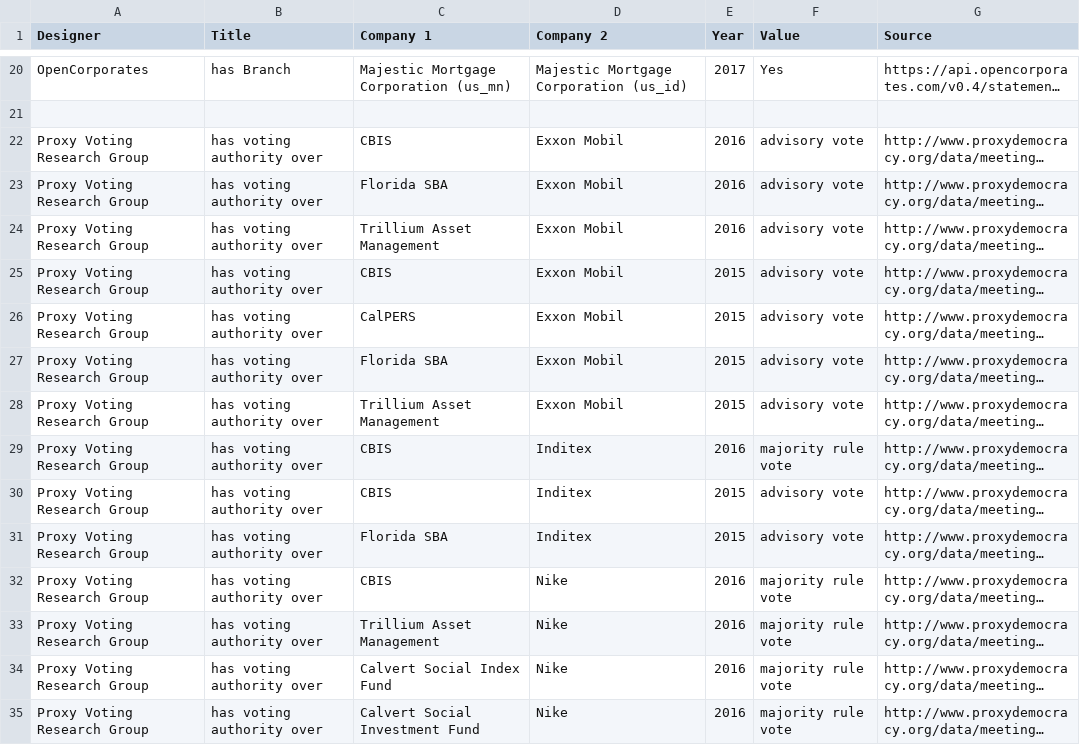
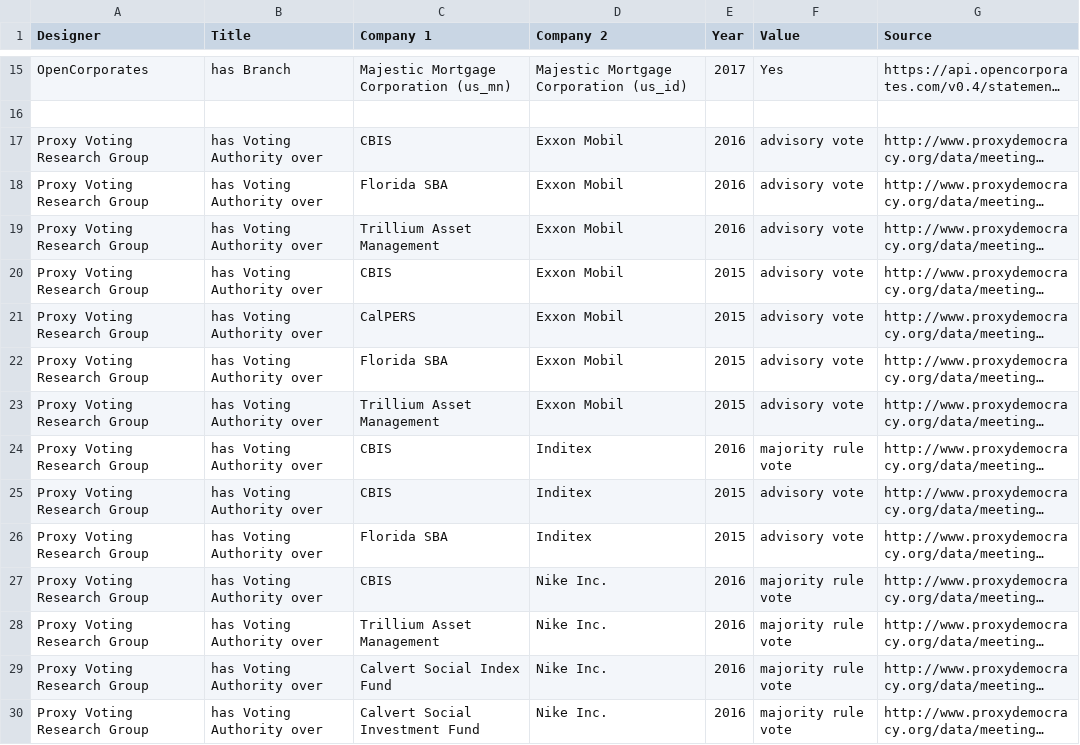
Before and after one commit to wikirate/wikirate, a CSV file: script/csv_import/relationship/data/answers.csv, drawn as a sheet; only a part is shown, gaps mark what is left out; long unchanged cells end in …; addresses are those after the commit; the diff covers the shown part only; the diff names each change by its address in the sheet, - before the commit and + after, or states it on an @@ line.

```diff
--- a/script/csv_import/relationship/data/answers.csv
+++ b/script/csv_import/relationship/data/answers.csv
-B17:B30 (Title): has voting authority over
+B17:B30 (Title): has Voting Authority over
-D27:D30 (Company 2): Nike
+D27:D30 (Company 2): Nike Inc.
```
Also changed, not shown: 5 added rows, 10 removed rows and 55 edited cells elsewhere in this file, script/csv_import/relationship/data/metrics.csv.
